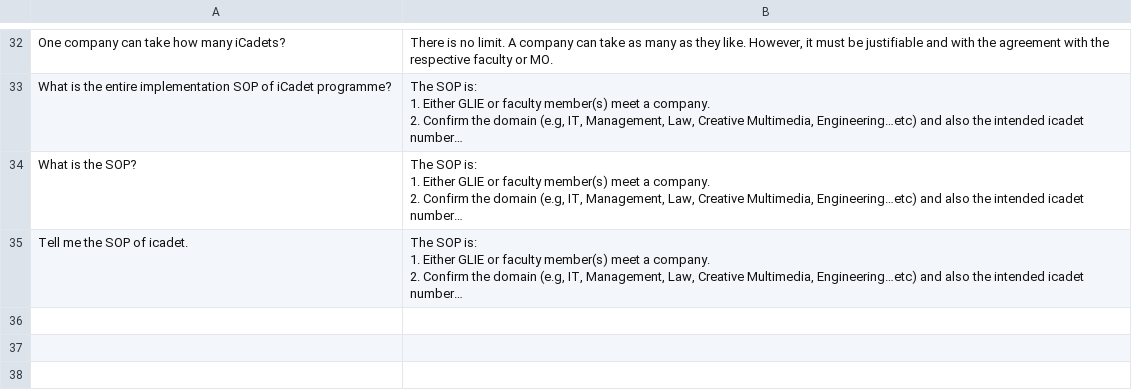
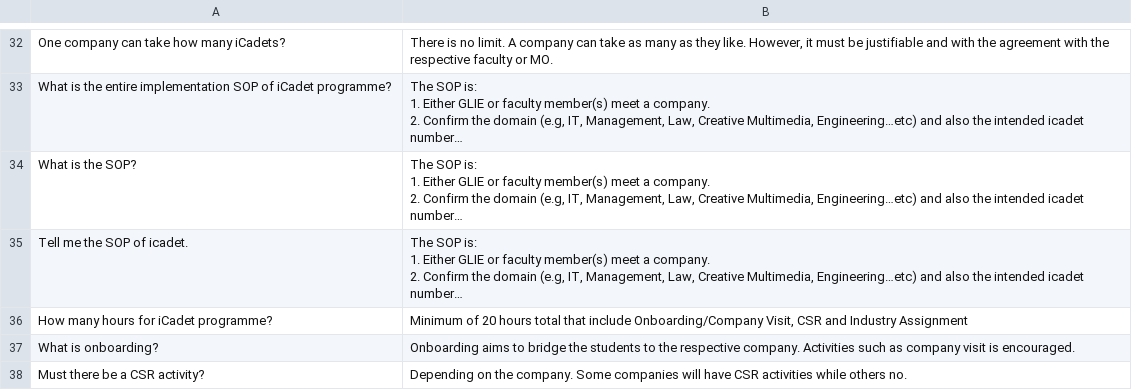
Before and after one commit to AmazingAISolution/iCadet, a CSV file: iCadet_QnA.csv, drawn as a sheet; only a part is shown, gaps mark what is left out; long unchanged cells end in …; the diff names each change by its address in the sheet, - before the commit and + after, or states it on an @@ line.

Commit message:
Add files via upload

```diff
--- a/iCadet_QnA.csv
+++ b/iCadet_QnA.csv
+row 36: How many hours for iCadet programme? | Minimum of 20 hours total that include Onboarding/Company Visit, CSR and Industry Assignment
+row 37: What is onboarding? | Onboarding aims to bridge the students to the respective company. Activities such as company visit is encouraged.
+row 38: Must there be a CSR activity? | Depending on the company. Some companies will have CSR activities while others no.
```
